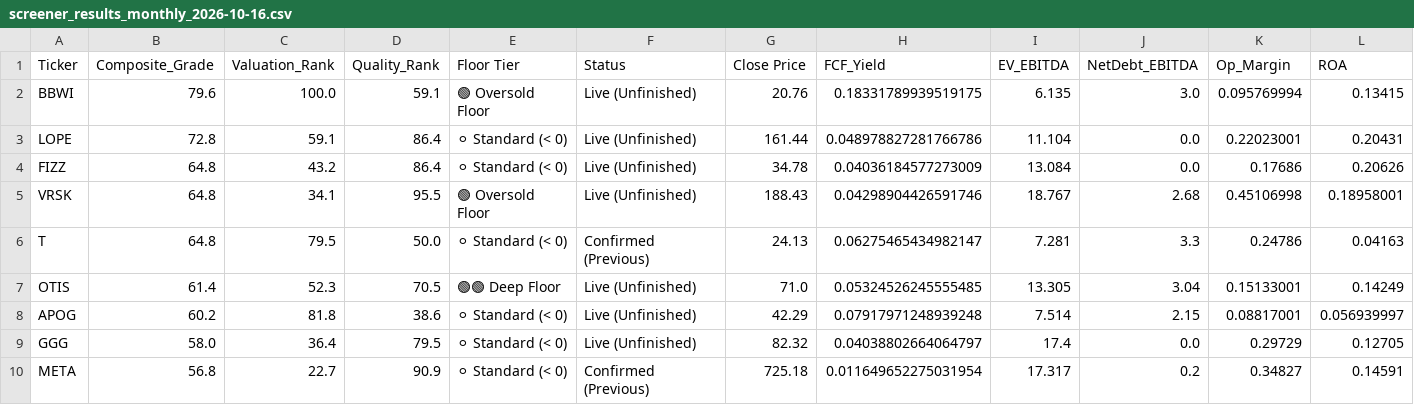
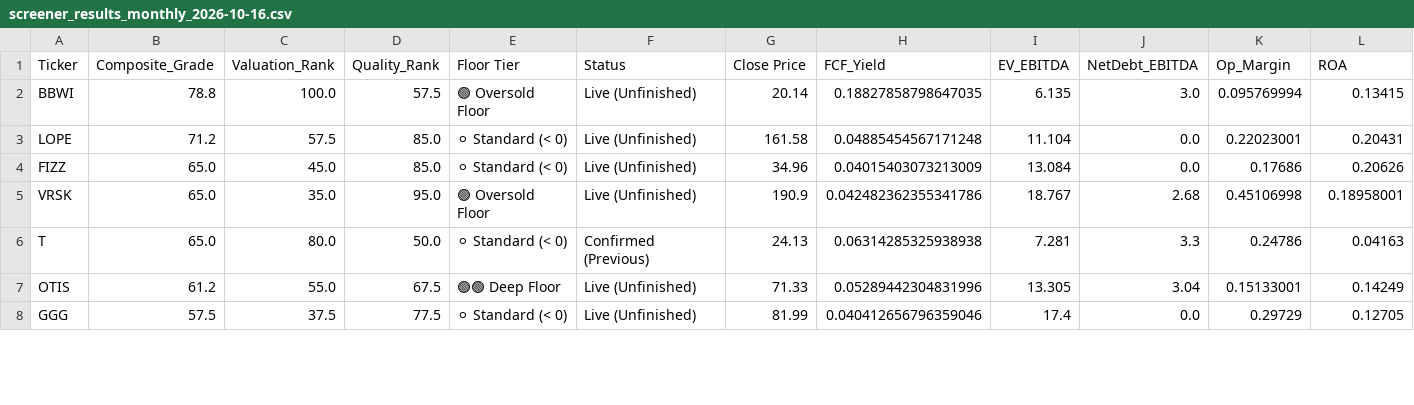
Before and after one commit to johnbiggs11188-alt/QuantScreener, a CSV file: screener_results_monthly_2026-10-16.csv, drawn as a sheet; only a part is shown; removed rows and columns are numbered as before the commit, all else as after; rows hold the shown columns only; the diff covers the shown part only; the diff names each change by its address in the sheet, - before the commit and + after, or states it on an @@ line.

```diff
--- a/screener_results_monthly_2026-10-16.csv
+++ b/screener_results_monthly_2026-10-16.csv
-B2 (Composite_Grade): 79.6
+B2 (Composite_Grade): 78.8
-D2 (Quality_Rank): 59.1
+D2 (Quality_Rank): 57.5
-G2 (Close Price): 20.76
+G2 (Close Price): 20.14
-H2 (FCF_Yield): 0.18331789939519175
+H2 (FCF_Yield): 0.18827858798647035
-B3 (Composite_Grade): 72.8
+B3 (Composite_Grade): 71.2
-C3 (Valuation_Rank): 59.1
+C3 (Valuation_Rank): 57.5
-D3:D4 (Quality_Rank): 86.4
+D3:D4 (Quality_Rank): 85.0
-G3 (Close Price): 161.44
+G3 (Close Price): 161.58
-H3 (FCF_Yield): 0.048978827281766786
+H3 (FCF_Yield): 0.04885454567171248
-B4:B6 (Composite_Grade): 64.8
+B4:B6 (Composite_Grade): 65.0
-C4 (Valuation_Rank): 43.2
+C4 (Valuation_Rank): 45.0
-G4 (Close Price): 34.78
+G4 (Close Price): 34.96
-H4 (FCF_Yield): 0.04036184577273009
+H4 (FCF_Yield): 0.04015403073213009
-C5 (Valuation_Rank): 34.1
+C5 (Valuation_Rank): 35.0
-D5 (Quality_Rank): 95.5
+D5 (Quality_Rank): 95.0
-G5 (Close Price): 188.43
+G5 (Close Price): 190.9
-H5 (FCF_Yield): 0.04298904426591746
+H5 (FCF_Yield): 0.042482362355341786
-C6 (Valuation_Rank): 79.5
+C6 (Valuation_Rank): 80.0
-H6 (FCF_Yield): 0.06275465434982147
+H6 (FCF_Yield): 0.06314285325938938
-B7 (Composite_Grade): 61.4
+B7 (Composite_Grade): 61.2
-C7 (Valuation_Rank): 52.3
+C7 (Valuation_Rank): 55.0
-D7 (Quality_Rank): 70.5
+D7 (Quality_Rank): 67.5
-G7 (Close Price): 71.0
+G7 (Close Price): 71.33
-H7 (FCF_Yield): 0.05324526245555485
+H7 (FCF_Yield): 0.05289442304831996
-row 8: APOG | 60.2 | 81.8 | 38.6 | ⚪ Standard (< 0) | Live (Unfinished) | 42.29 | 0.07917971248939248 | 7.514 | 2.15 | 0.08817001 | 0.056939997
-B8 (Composite_Grade): 58.0
+B8 (Composite_Grade): 57.5
-C8 (Valuation_Rank): 36.4
+C8 (Valuation_Rank): 37.5
-D8 (Quality_Rank): 79.5
+D8 (Quality_Rank): 77.5
-G8 (Close Price): 82.32
+G8 (Close Price): 81.99
-H8 (FCF_Yield): 0.04038802664064797
+H8 (FCF_Yield): 0.040412656796359046
-row 10: META | 56.8 | 22.7 | 90.9 | ⚪ Standard (< 0) | Confirmed (Previous) | 725.18 | 0.011649652275031954 | 17.317 | 0.2 | 0.34827 | 0.14591
```
Also changed, not shown: 2 added rows, 2 removed rows and 50 edited cells elsewhere in this file, portfolio_dashboard_2026-10-16.csv, screener_results_daily_2026-10-16.csv, 3 other files.
